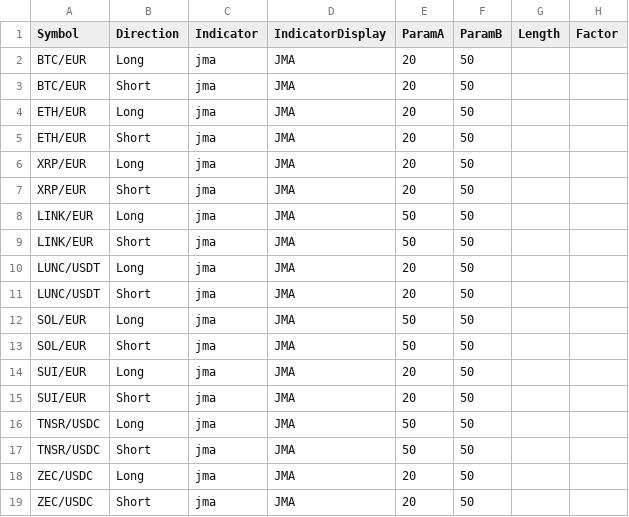
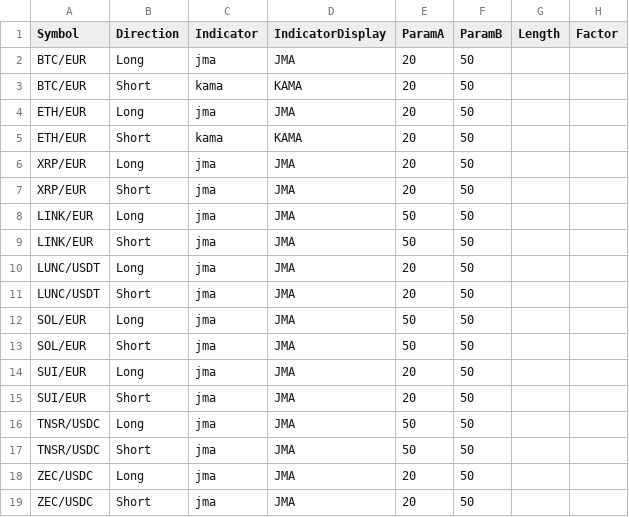
Before and after one commit to EMayer0602/Crypto2, a CSV file: report_html/best_params_overall.csv, drawn as a sheet; only a part is shown; the diff names each change by its address in the sheet, - before the commit and + after, or states it on an @@ line.

```diff
--- a/report_html/best_params_overall.csv
+++ b/report_html/best_params_overall.csv
-C3 (Indicator): jma
+C3 (Indicator): kama
-D3 (IndicatorDisplay): JMA
+D3 (IndicatorDisplay): KAMA
-C5 (Indicator): jma
+C5 (Indicator): kama
-D5 (IndicatorDisplay): JMA
+D5 (IndicatorDisplay): KAMA
```
